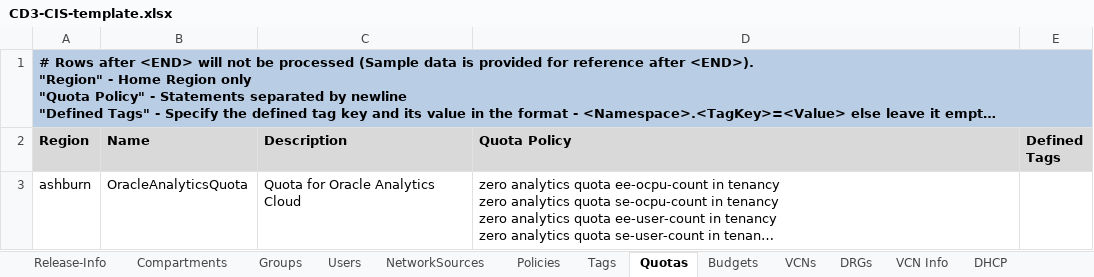
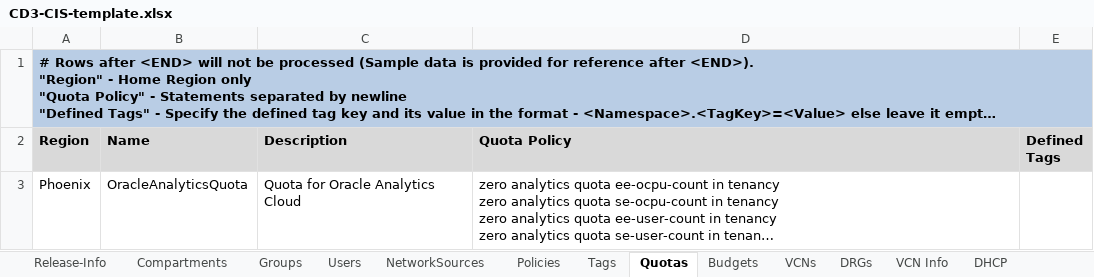
Before and after one commit to oracle-devrel/cd3-automation-toolkit, an Excel workbook: cd3_automation_toolkit/example/CD3-CIS-template.xlsx, sheet Quotas, drawn as a sheet; long unchanged cells end in …; values as stored, in another font and other column widths than the file's, no borders; the diff names each change by its address in the sheet, - before the commit and + after, or states it on an @@ line.

```diff
--- a/cd3_automation_toolkit/example/CD3-CIS-template.xlsx (sheet Quotas)
+++ b/cd3_automation_toolkit/example/CD3-CIS-template.xlsx (sheet Quotas)
-A3 (Region): ashburn
+A3 (Region): Phoenix
```
Also changed, not shown: sheet Budgets, cd3_automation_toolkit/example/CD3-CIS-ManagementServices-template.xlsx, cd3_automation_toolkit/example/CD3-HubSpoke-template.xlsx, 4 other files.
